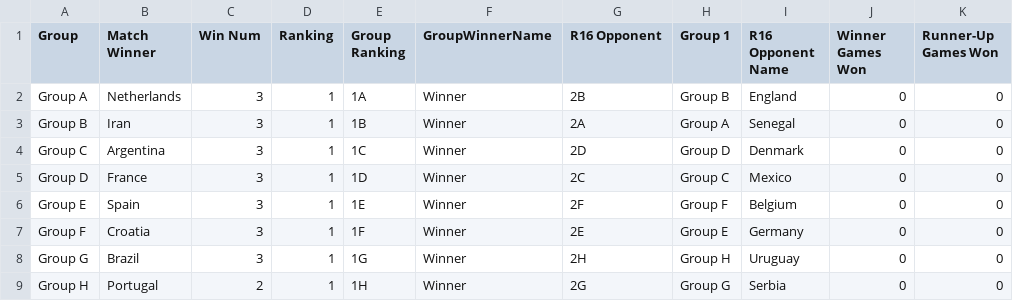
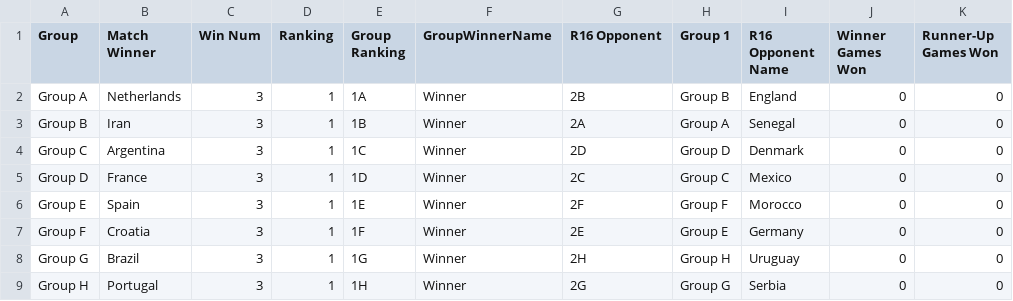
Before and after one commit to Jeffreyjose29/FIFAWorldCupSimulation, a CSV file: Data/R16.csv, drawn as a sheet.

```diff
--- a/Data/R16.csv
+++ b/Data/R16.csv
@@ -5,5 +5,5 @@
 "Group D","France",3,1,"1D","Winner","2C","Group C","Mexico",0,0
-"Group E","Spain",3,1,"1E","Winner","2F","Group F","Belgium",0,0
+"Group E","Spain",3,1,"1E","Winner","2F","Group F","Morocco",0,0
 "Group F","Croatia",3,1,"1F","Winner","2E","Group E","Germany",0,0
 "Group G","Brazil",3,1,"1G","Winner","2H","Group H","Uruguay",0,0
-"Group H","Portugal",2,1,"1H","Winner","2G","Group G","Serbia",0,0
+"Group H","Portugal",3,1,"1H","Winner","2G","Group G","Serbia",0,0
```
Also changed, not shown: 1 other file.
